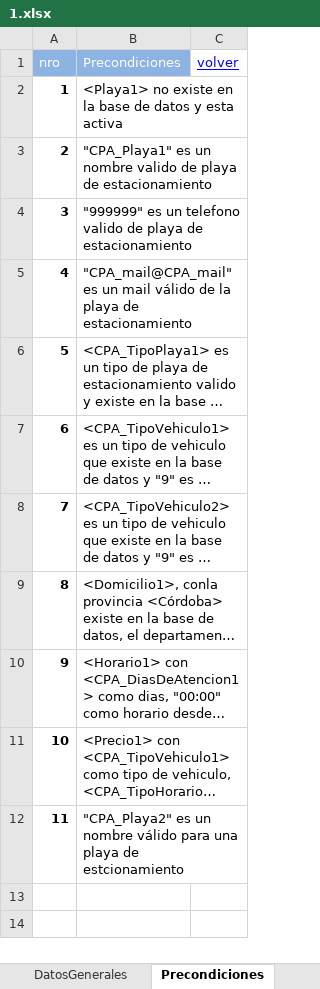
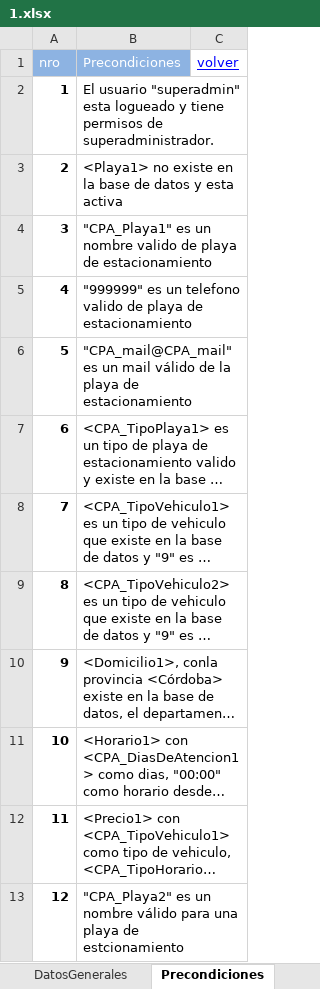
Before and after one commit to ezebc182/GeoParking, an Excel workbook: Producto/Web/Casos de prueba/1.xlsx, sheet Precondiciones, drawn as a sheet; long unchanged cells end in …; values as stored, in another font and other column widths than the file's, no borders; addresses are those after the commit; the diff names each change by its address in the sheet, - before the commit and + after, or states it on an @@ line.

Commit message:
Casos de prueba

```diff
--- a/Producto/Web/Casos de prueba/1.xlsx (sheet Precondiciones)
+++ b/Producto/Web/Casos de prueba/1.xlsx (sheet Precondiciones)
+row 2: 1 | El usuario "superadmin" esta logueado y tiene permisos de superadministrador.
@@ column A (nro) renumbered from row 3 down @@
```
Also changed, not shown: sheet Pasos, 1 other file.
